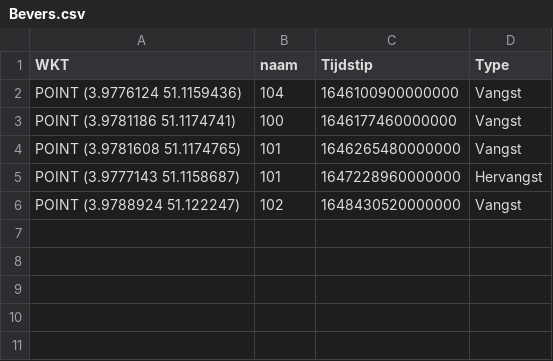
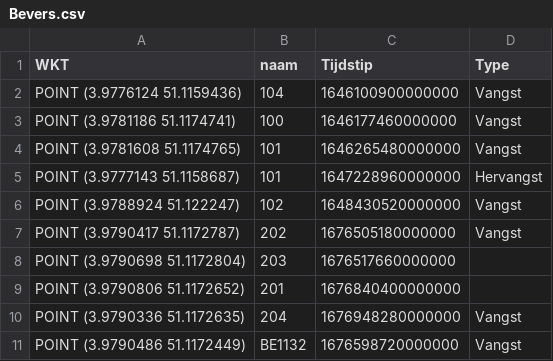
Before and after one commit to Fhuysent/Bever_gedragstudie, a CSV file: Lokeren/Input/MyMaps/Bevers.csv, drawn as a sheet; the diff names each change by its address in the sheet, - before the commit and + after, or states it on an @@ line.

```diff
--- a/Lokeren/Input/MyMaps/Bevers.csv
+++ b/Lokeren/Input/MyMaps/Bevers.csv
+row 7: POINT (3.9790417 51.1172787) | 202 | 1676505180000000 | Vangst
+row 8: POINT (3.9790698 51.1172804) | 203 | 1676517660000000
+row 9: POINT (3.9790806 51.1172652) | 201 | 1676840400000000
+row 10: POINT (3.9790336 51.1172635) | 204 | 1676948280000000 | Vangst
+row 11: POINT (3.9790486 51.1172449) | BE1132 | 1676598720000000 | Vangst
```
Also changed, not shown: Lokeren/Input/Bevers_Lokeren.csv, Lokeren/Input/MyMaps/Cameras.csv, 6 other files.
